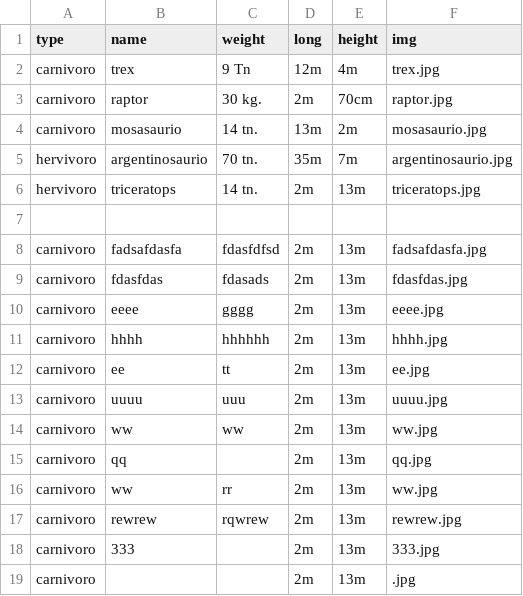
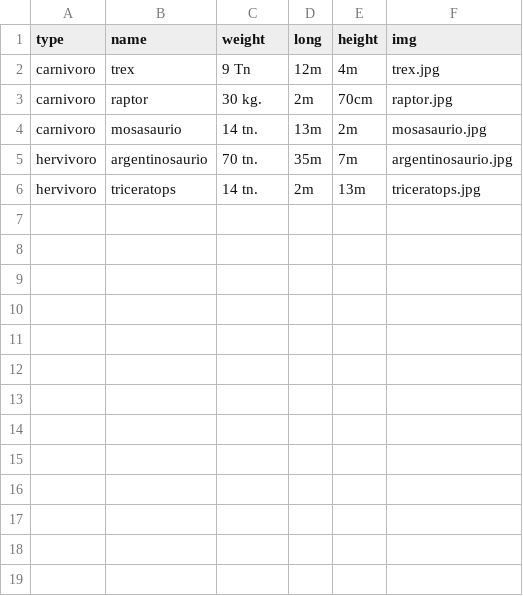
Before and after one commit to Fundamentos-de-Informatica-Python/jurassic-site, a CSV file: jurassic-back/src/db/dino_files.csv, drawn as a sheet; the diff names each change by its address in the sheet, - before the commit and + after, or states it on an @@ line.

Commit message:
ID-#3 Add Jurassic Site

```diff
--- a/jurassic-back/src/db/dino_files.csv
+++ b/jurassic-back/src/db/dino_files.csv
-row 7: (empty)
-row 8: carnivoro | fadsafdasfa | fdasfdfsd | 2m | 13m | fadsafdasfa.jpg
-row 9: carnivoro | fdasfdas | fdasads | 2m | 13m | fdasfdas.jpg
-row 10: carnivoro | eeee | gggg | 2m | 13m | eeee.jpg
-row 11: carnivoro | hhhh | hhhhhh | 2m | 13m | hhhh.jpg
-row 12: carnivoro | ee | tt | 2m | 13m | ee.jpg
-row 13: carnivoro | uuuu | uuu | 2m | 13m | uuuu.jpg
-row 14: carnivoro | ww | ww | 2m | 13m | ww.jpg
-row 15: carnivoro | qq |  | 2m | 13m | qq.jpg
-row 16: carnivoro | ww | rr | 2m | 13m | ww.jpg
-row 17: carnivoro | rewrew | rqwrew | 2m | 13m | rewrew.jpg
-row 18: carnivoro | 333 |  | 2m | 13m | 333.jpg
-row 19: carnivoro |  |  | 2m | 13m | .jpg
```
Also changed, not shown: 5 other files.
